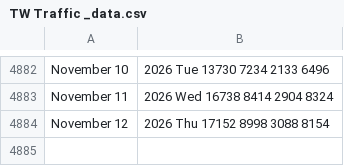
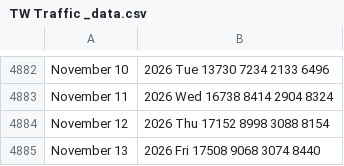
Before and after one commit to v-datos/Banff_Visit_Planner_App, a CSV file: TW Traffic _data.csv, drawn as a sheet; only a part is shown, gaps mark what is left out; the diff names each change by its address in the sheet, - before the commit and + after, or states it on an @@ line.

```diff
--- a/TW Traffic _data.csv
+++ b/TW Traffic _data.csv
+row 4885: November 13 | 2026 Fri 17508 9068 3074 8440
```
Also changed, not shown: data/cache/weather_daily.csv, data/raw/tw_traffic_data.csv, 11 other files.
